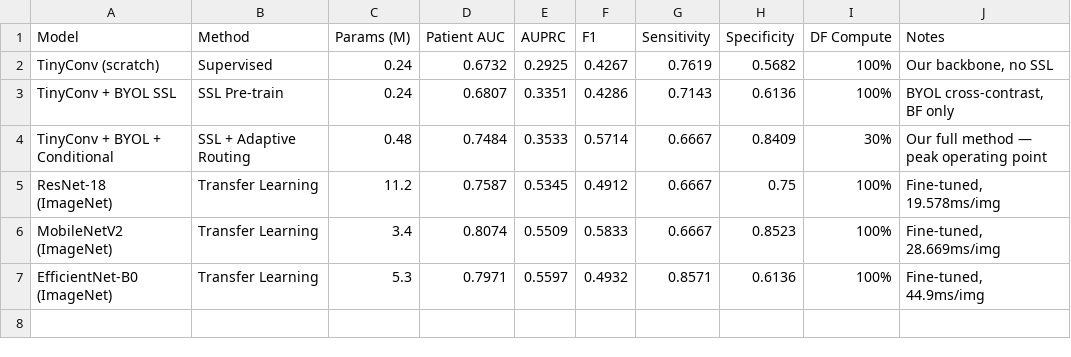
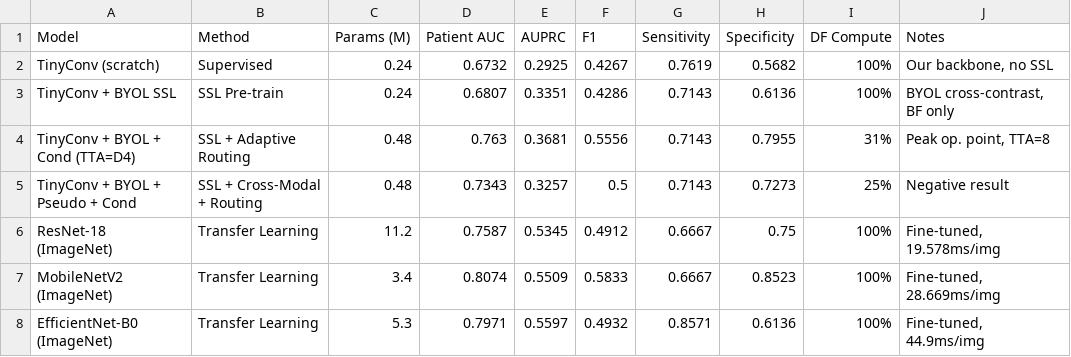
Before and after one commit to gnarlylace51842/regeneron_schistosomiasis_project, a CSV file: results/model_comparison.csv, drawn as a sheet.

Commit message:
Added calibration analysis, bootstrap CIs, and BYOL embedding UMAP

```diff
--- a/results/model_comparison.csv
+++ b/results/model_comparison.csv
@@ -3,3 +3,4 @@ TinyConv (scratch),Supervised,0.24,0.6732,0.2925,0.4267,0.7619,0.5682,100%,"Our
 TinyConv + BYOL SSL,SSL Pre-train,0.24,0.6807,0.3351,0.4286,0.7143,0.6136,100%,"BYOL cross-contrast, BF only"
-TinyConv + BYOL + Conditional,SSL + Adaptive Routing,0.48,0.7484,0.3533,0.5714,0.6667,0.8409,30%,Our full method — peak operating point
+TinyConv + BYOL + Cond (TTA=D4),SSL + Adaptive Routing,0.48,0.763,0.3681,0.5556,0.7143,0.7955,31%,"Peak op. point, TTA=8"
+TinyConv + BYOL + Pseudo + Cond,SSL + Cross-Modal + Routing,0.48,0.7343,0.3257,0.5,0.7143,0.7273,25%,Negative result
 ResNet-18 (ImageNet),Transfer Learning,11.2,0.7587,0.5345,0.4912,0.6667,0.75,100%,"Fine-tuned, 19.578ms/img"
```
Also changed, not shown: 44 other files.
